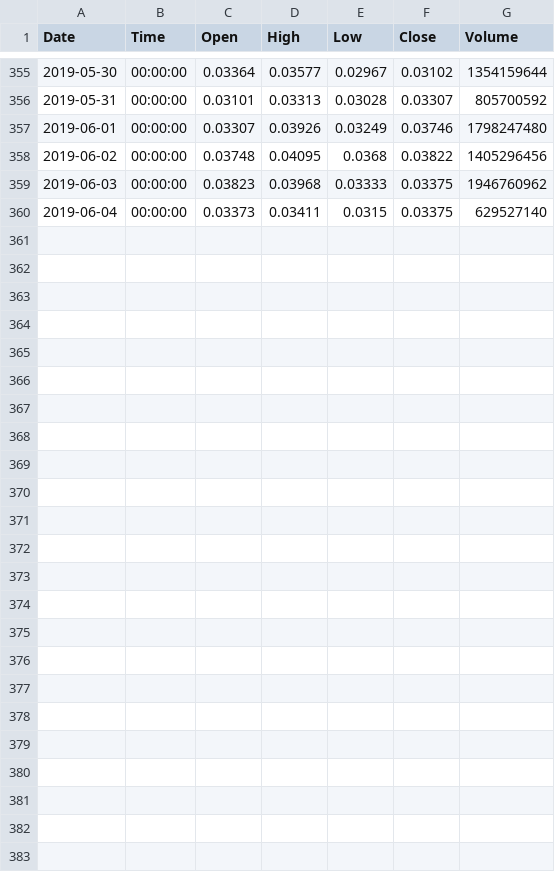
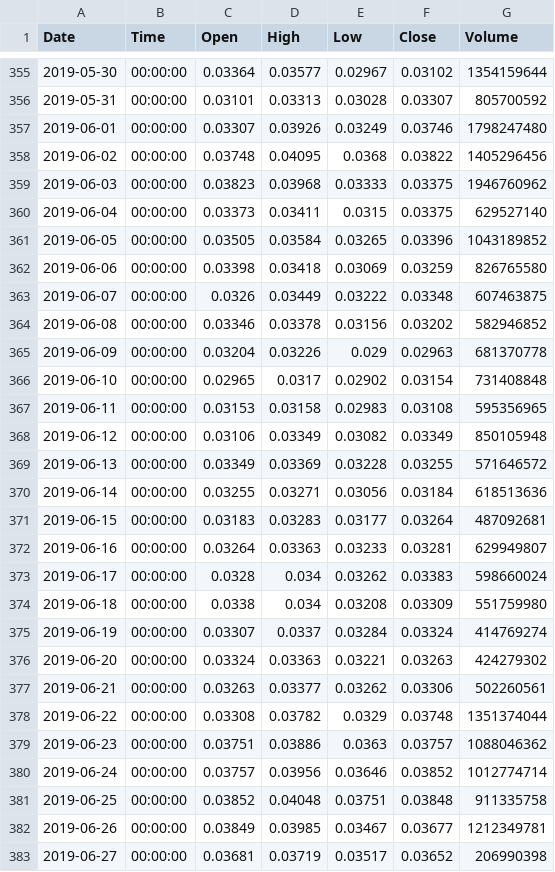
Before and after one commit to Bincentive/TradingData, a CSV file: Binance/USDT/binance-TRX-USDT-1d.csv, drawn as a sheet; only a part is shown, gaps mark what is left out.

```diff
--- a/Binance/USDT/binance-TRX-USDT-1d.csv
+++ b/Binance/USDT/binance-TRX-USDT-1d.csv
@@ -360 +360,24 @@ Date,Time,Open,High,Low,Close,Volume
 2019-06-04,00:00:00,0.03373,0.03411,0.0315,0.03375,629527140
+2019-06-05,00:00:00,0.03505,0.03584,0.03265,0.03396,1043189852
+2019-06-06,00:00:00,0.03398,0.03418,0.03069,0.03259,826765580
+2019-06-07,00:00:00,0.0326,0.03449,0.03222,0.03348,607463875
+2019-06-08,00:00:00,0.03346,0.03378,0.03156,0.03202,582946852
+2019-06-09,00:00:00,0.03204,0.03226,0.029,0.02963,681370778
+2019-06-10,00:00:00,0.02965,0.0317,0.02902,0.03154,731408848
+2019-06-11,00:00:00,0.03153,0.03158,0.02983,0.03108,595356965
+2019-06-12,00:00:00,0.03106,0.03349,0.03082,0.03349,850105948
+2019-06-13,00:00:00,0.03349,0.03369,0.03228,0.03255,571646572
+2019-06-14,00:00:00,0.03255,0.03271,0.03056,0.03184,618513636
+2019-06-15,00:00:00,0.03183,0.03283,0.03177,0.03264,487092681
+2019-06-16,00:00:00,0.03264,0.03363,0.03233,0.03281,629949807
+2019-06-17,00:00:00,0.0328,0.034,0.03262,0.03383,598660024
+2019-06-18,00:00:00,0.0338,0.034,0.03208,0.03309,551759980
+2019-06-19,00:00:00,0.03307,0.0337,0.03284,0.03324,414769274
+2019-06-20,00:00:00,0.03324,0.03363,0.03221,0.03263,424279302
+2019-06-21,00:00:00,0.03263,0.03377,0.03262,0.03306,502260561
+2019-06-22,00:00:00,0.03308,0.03782,0.0329,0.03748,1351374044
+2019-06-23,00:00:00,0.03751,0.03886,0.0363,0.03757,1088046362
+2019-06-24,00:00:00,0.03757,0.03956,0.03646,0.03852,1012774714
+2019-06-25,00:00:00,0.03852,0.04048,0.03751,0.03848,911335758
+2019-06-26,00:00:00,0.03849,0.03985,0.03467,0.03677,1212349781
+2019-06-27,00:00:00,0.03681,0.03719,0.03517,0.03652,206990398
```
Also changed, not shown: Binance/BTC/binance-ADA-BTC-1d.csv, Binance/BTC/binance-EOS-BTC-1d.csv, 26 other files.
